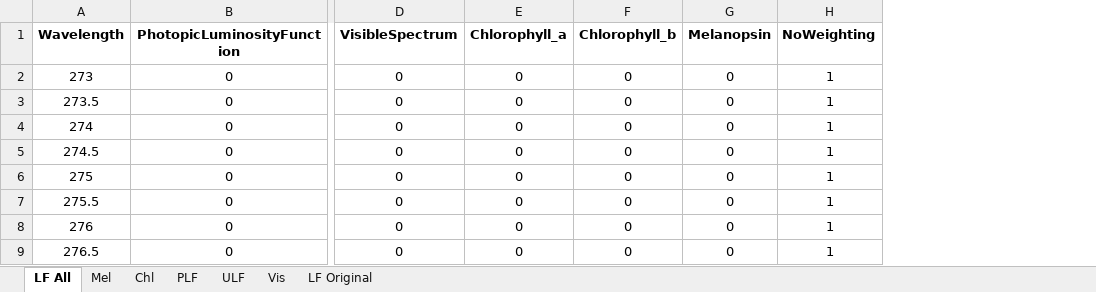
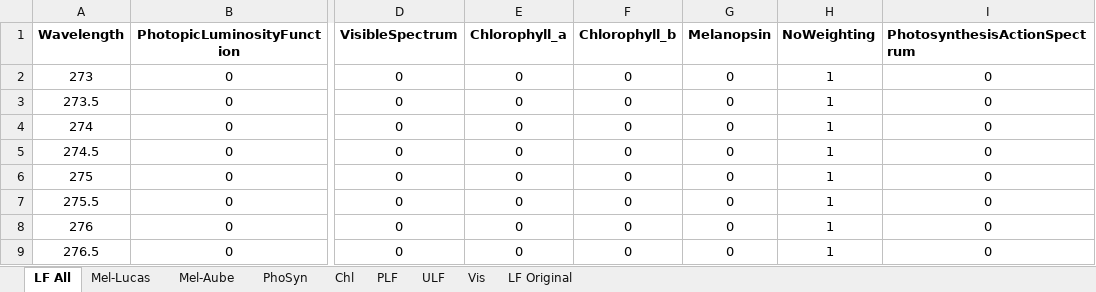
Before and after one commit to MatthewHeun/LightingPaper2020, an Excel workbook: Data/Luminosity_functions_calcs.xlsx, sheet LF All, drawn as a sheet; only a part is shown, gaps mark what is left out; values as stored, in another font and other column widths than the file's, no borders; the diff names each change by its address in the sheet, - before the commit and + after, or states it on an @@ line.

```diff
--- a/Data/Luminosity_functions_calcs.xlsx (sheet LF All)
+++ b/Data/Luminosity_functions_calcs.xlsx (sheet LF All)
-sheet tab: Mel
+sheet tab: Mel-Lucas
+sheet tab: Mel-Aube
+sheet tab: PhoSyn
+column I (PhotosynthesisActionSpectrum), rows 2-9: all 0
```
Also changed, not shown: sheet ULF, sheet PLF, sheet Mel-Lucas, sheet Vis, formulas that keep their value, charts or pictures, 3 other files.
